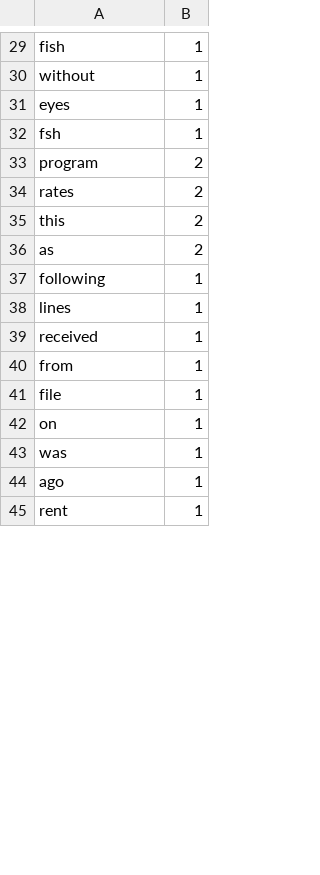
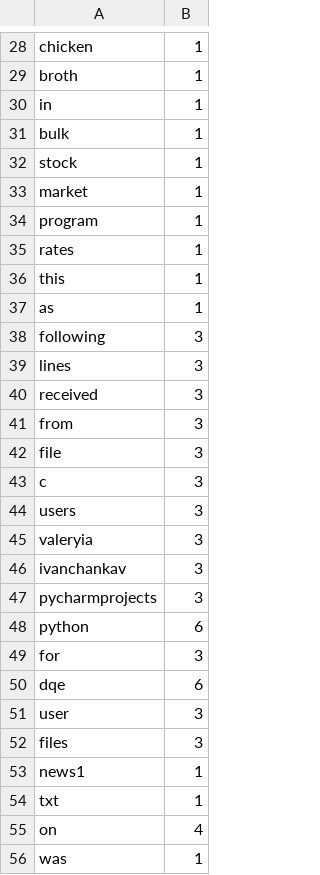
Before and after one commit to ivlera/python_dqe, a CSV file: task_5/word_count.csv, drawn as a sheet; only a part is shown, gaps mark what is left out; the shorter side is filled out with more unchanged rows; addresses are those after the commit; the diff covers the shown part only; the diff names each change by its address in the sheet, - before the commit and + after, or states it on an @@ line.

```diff
--- a/task_5/word_count.csv
+++ b/task_5/word_count.csv
-A28: fish
+A28: chicken
-A29: without
+A29: broth
-A30: eyes
+A30: in
+row 31: bulk | 1
-A32: fsh
+A32: stock
+row 33: market | 1
-B34:B37: 2
+B34:B37: 1
-B38:B42: 1
+B38:B42: 3
+row 43: c | 3
+row 44: users | 3
+row 45: valeryia | 3
+row 46: ivanchankav | 3
+row 47: pycharmprojects | 3
+row 48: python | 6
+row 49: for | 3
+row 50: dqe | 6
+row 51: user | 3
+row 52: files | 3
+row 53: news1 | 1
+row 54: txt | 1
-B55: 1
+B55: 4
```
Also changed, not shown: 23 added rows, 4 removed rows and 26 edited cells elsewhere in this file, task_5/letter_count.csv, 9 other files.
